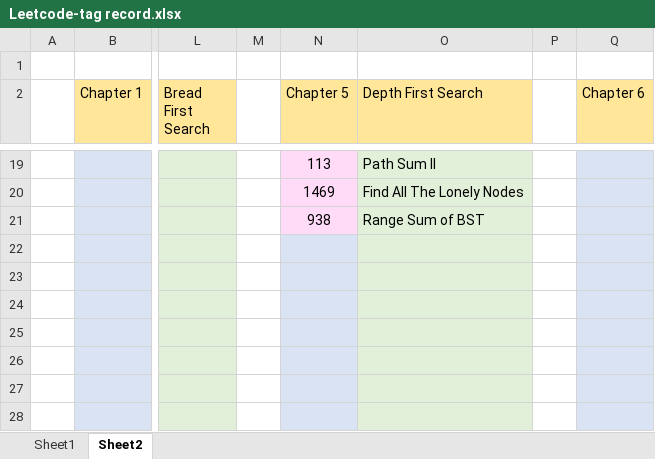
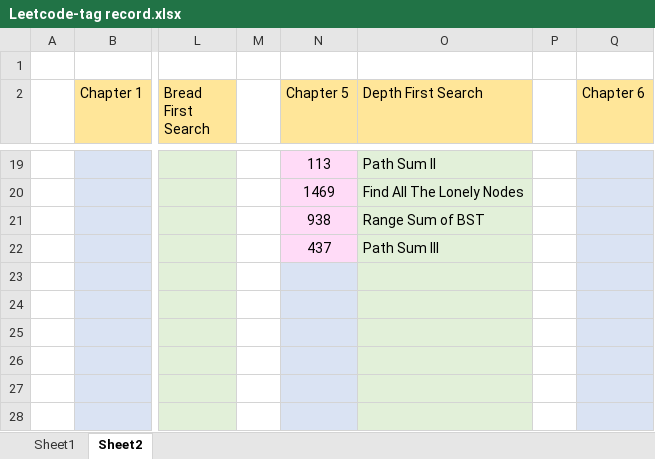
Before and after one commit to jasonchu237/mission-impossible, an Excel workbook: Leetcode-tag record.xlsx, sheet Sheet2, drawn as a sheet; only a part is shown, gaps mark what is left out; values as stored, in another font and other column widths than the file's, no borders; the diff names each change by its address in the sheet, - before the commit and + after, or states it on an @@ line.

Commit message:
Leetcode 0437 added

```diff
--- a/Leetcode-tag record.xlsx (sheet Sheet2)
+++ b/Leetcode-tag record.xlsx (sheet Sheet2)
-N22 (Chapter 5): (empty)
+N22 (Chapter 5): 437
-N22 fill: #DAE3F3
+N22 fill: #FFDBF7
-O22 (Depth First Search): (empty)
+O22 (Depth First Search): Path Sum III
```
Also changed, not shown: 3 other files.
